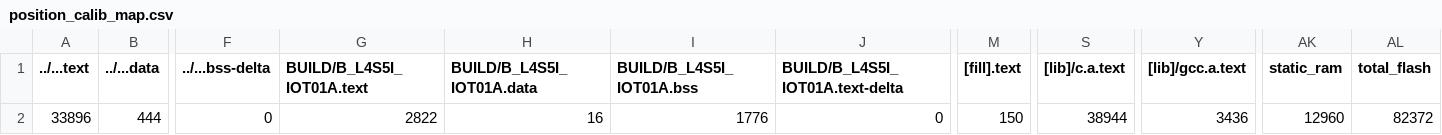
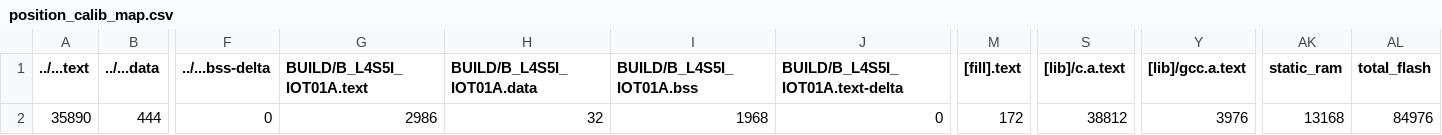
Before and after one commit to mark0425luke/mbed_again, a CSV file: hw/hw4/position_calib/BUILD/B_L4S5I_IOT01A/GCC_ARM/position_calib_map.csv, drawn as a sheet; only a part is shown, gaps mark what is left out; the diff names each change by its address in the sheet, - before the commit and + after, or states it on an @@ line.

```diff
--- a/hw/hw4/position_calib/BUILD/B_L4S5I_IOT01A/GCC_ARM/position_calib_map.csv
+++ b/hw/hw4/position_calib/BUILD/B_L4S5I_IOT01A/GCC_ARM/position_calib_map.csv
-A2 (../...text): 33896
+A2 (../...text): 35890
-G2 (BUILD/B_L4S5I_IOT01A.text): 2822
+G2 (BUILD/B_L4S5I_IOT01A.text): 2986
-H2 (BUILD/B_L4S5I_IOT01A.data): 16
+H2 (BUILD/B_L4S5I_IOT01A.data): 32
-I2 (BUILD/B_L4S5I_IOT01A.bss): 1776
+I2 (BUILD/B_L4S5I_IOT01A.bss): 1968
-M2 ([fill].text): 150
+M2 ([fill].text): 172
-S2 ([lib]/c.a.text): 38944
+S2 ([lib]/c.a.text): 38812
-Y2 ([lib]/gcc.a.text): 3436
+Y2 ([lib]/gcc.a.text): 3976
-AK2 (static_ram): 12960
+AK2 (static_ram): 13168
-AL2 (total_flash): 82372
+AL2 (total_flash): 84976
```
Also changed, not shown: hw/hw4/line_follow/BUILD/B_L4S5I_IOT01A/GCC_ARM/line_follow_map.csv, hw/hw4/reverse_park/BUILD/B_L4S5I_IOT01A/GCC_ARM/reverse_park_map.csv, 35 other files.
